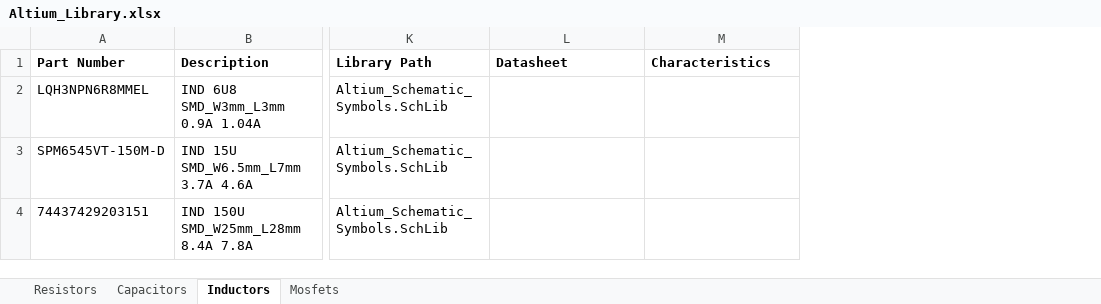
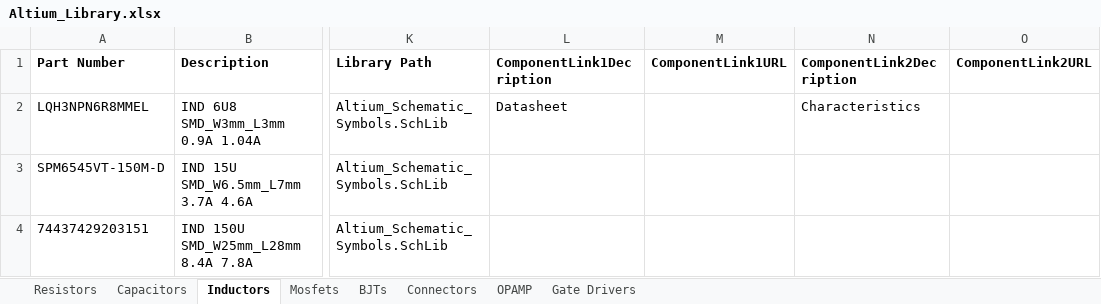
Before and after one commit to ambibayangos/Altium_Library, an Excel workbook: Altium_Library.xlsx, sheet Inductors, drawn as a sheet; only a part is shown, gaps mark what is left out; values as stored, in another font and other column widths than the file's, no borders; addresses are those after the commit; the diff names each change by its address in the sheet, - before the commit and + after, or states it on an @@ line.

Commit message:
Fix issue with datasheet link not showing
The fix was to add "ComponentLink1Description" and "ComponentLink1URL" as the column names.

```diff
--- a/Altium_Library.xlsx (sheet Inductors)
+++ b/Altium_Library.xlsx (sheet Inductors)
+sheet tab: BJTs
+sheet tab: Connectors
+sheet tab: OPAMP
+sheet tab: Gate Drivers
+column M (ComponentLink1URL), empty
+column O (ComponentLink2URL), empty
-L1: Datasheet
+L1: ComponentLink1Decription
-N1: Characteristics
+N1: ComponentLink2Decription
-L2 (ComponentLink1Decription): (empty)
+L2 (ComponentLink1Decription): Datasheet
-N2 (ComponentLink2Decription): (empty)
+N2 (ComponentLink2Decription): Characteristics
```
Also changed, not shown: sheet Mosfets, sheet Resistors, sheet Capacitors, 3 other files.
